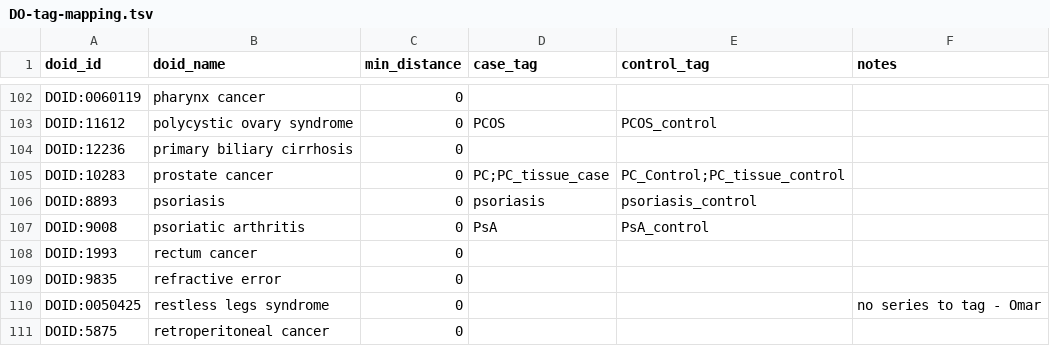
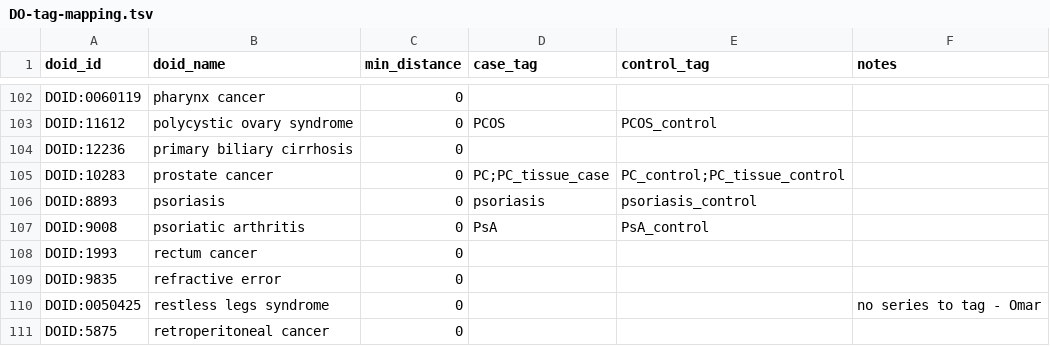
Before and after one commit to dhimmel/stargeo, a TSV file: data/DO-tag-mapping.tsv, drawn as a sheet; only a part is shown, gaps mark what is left out.

```diff
--- a/data/DO-tag-mapping.tsv
+++ b/data/DO-tag-mapping.tsv
@@ -104,3 +104,3 @@ DOID:11612	polycystic ovary syndrome	0	PCOS	PCOS_control
 DOID:12236	primary biliary cirrhosis	0			
-DOID:10283	prostate cancer	0	PC;PC_tissue_case	PC_Control;PC_tissue_control	
+DOID:10283	prostate cancer	0	PC;PC_tissue_case	PC_control;PC_tissue_control	
 DOID:8893	psoriasis	0	psoriasis	psoriasis_control	
```
Also changed, not shown: data/queries.tsv, 1 other file.
